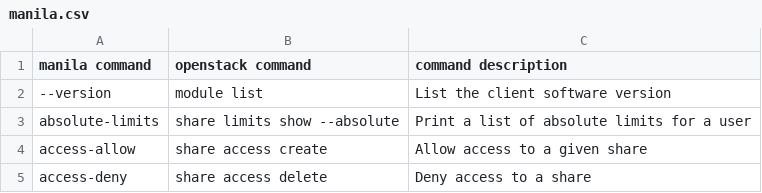
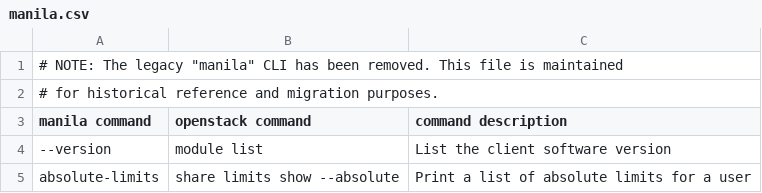
Before and after one commit to openstack/python-manilaclient, a CSV file: manilaclient/osc/v2/data/manila.csv, drawn as a sheet; only a part is shown; the shorter side is filled out with more unchanged rows.

Commit message:
Remove the legacy "manila" CLI
The "manila" CLI was deprecated during the 2023.2
release (4.6.0 [1]). All new manila API changes
were supported via the "openstack" CLI. After an
extended deprecation window, we're now officially
removing this CLI utility.

[1] https://docs.openstack.org/releasenotes/python-manilaclient/2023.2.html#relnotes-4-6-0-stable-2023-2

Change-Id: Ifbdf8f9385b855c1e5f273bac31cb3b4a538a5ae
Signed-off-by: Goutham Pacha Ravi <gouthampravi@gmail.com>

```diff
--- a/manilaclient/osc/v2/data/manila.csv
+++ b/manilaclient/osc/v2/data/manila.csv
@@ -1 +1,3 @@
+# NOTE: The legacy "manila" CLI has been removed. This file is maintained
+# for historical reference and migration purposes.
 manila command,openstack command,command description
```
Also changed, not shown: 36 other files.
